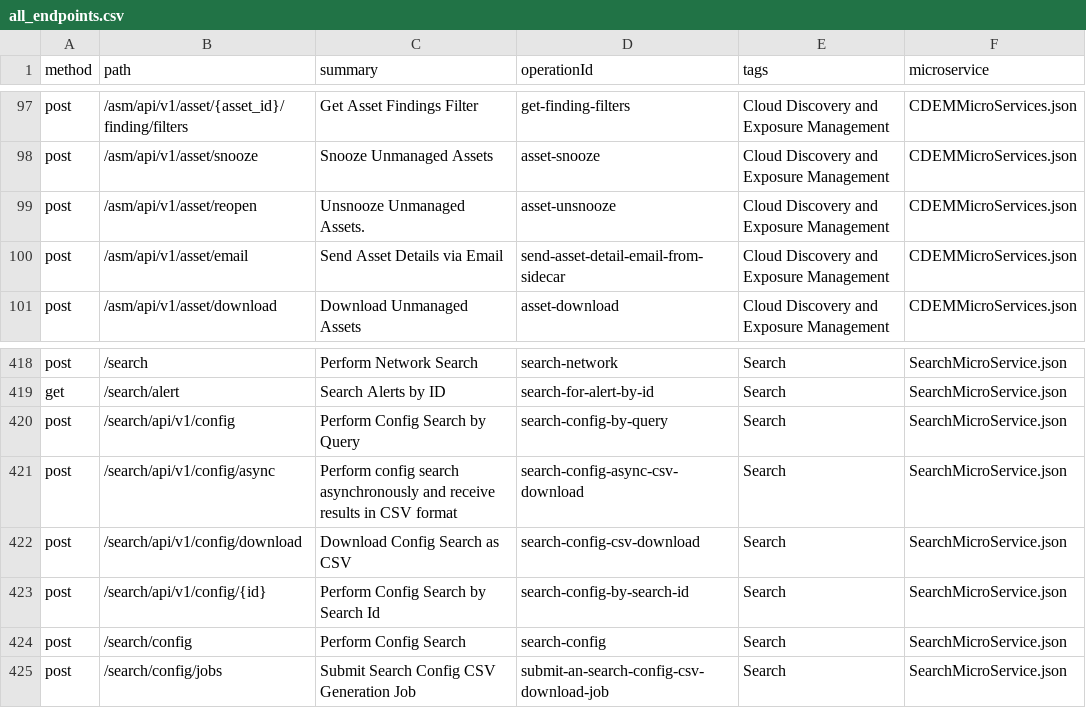
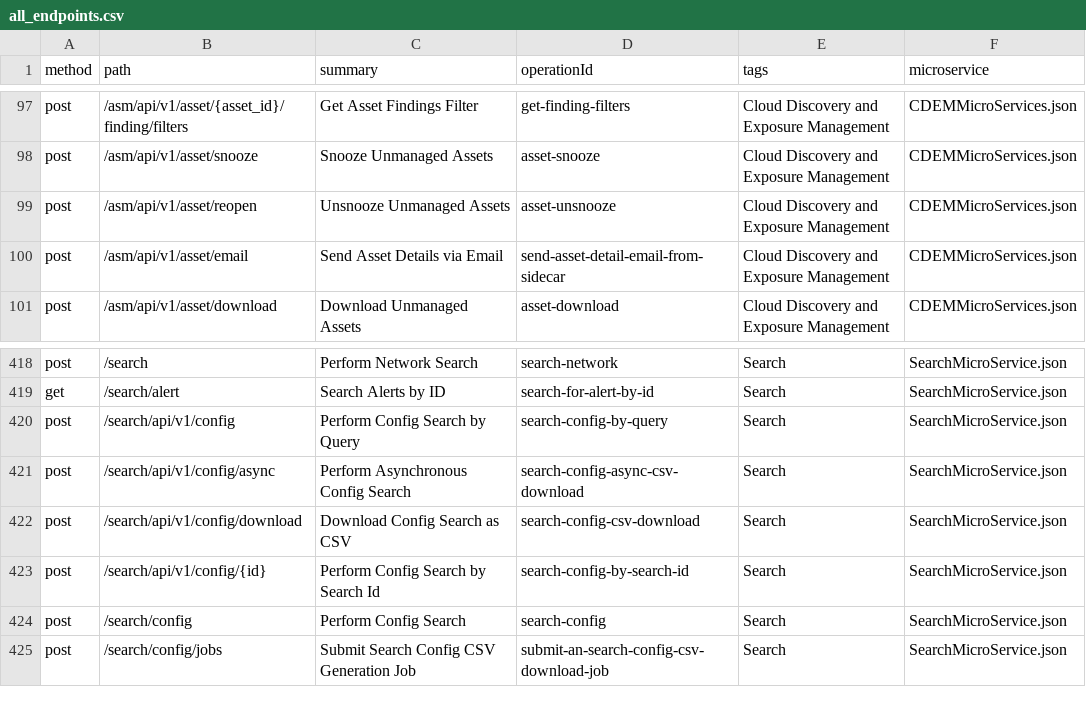
Before and after one commit to PaloAltoNetworks/pan.dev, a CSV file: openapi-specs/cspm/consolidated_spec/all_endpoints.csv, drawn as a sheet; only a part is shown, gaps mark what is left out.

```diff
--- a/openapi-specs/cspm/consolidated_spec/all_endpoints.csv
+++ b/openapi-specs/cspm/consolidated_spec/all_endpoints.csv
@@ -98,3 +98,3 @@
 "post","/asm/api/v1/asset/snooze","Snooze Unmanaged Assets","asset-snooze","Cloud Discovery and Exposure Management","CDEMMicroServices.json"
-"post","/asm/api/v1/asset/reopen","Unsnooze Unmanaged Assets.","asset-unsnooze","Cloud Discovery and Exposure Management","CDEMMicroServices.json"
+"post","/asm/api/v1/asset/reopen","Unsnooze Unmanaged Assets","asset-unsnooze","Cloud Discovery and Exposure Management","CDEMMicroServices.json"
 "post","/asm/api/v1/asset/email","Send Asset Details via Email","send-asset-detail-email-from-sidecar","Cloud Discovery and Exposure Management","CDEMMicroServices.json"
@@ -420,3 +420,3 @@
 "post","/search/api/v1/config","Perform Config Search by Query","search-config-by-query","Search","SearchMicroService.json"
-"post","/search/api/v1/config/async","Perform config search asynchronously and receive results in CSV format","search-config-async-csv-download","Search","SearchMicroService.json"
+"post","/search/api/v1/config/async","Perform Asynchronous Config Search","search-config-async-csv-download","Search","SearchMicroService.json"
 "post","/search/api/v1/config/download","Download Config Search as CSV","search-config-csv-download","Search","SearchMicroService.json"
```
Also changed, not shown: 1 other file.
